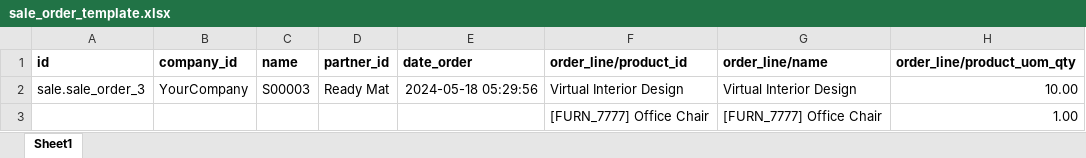
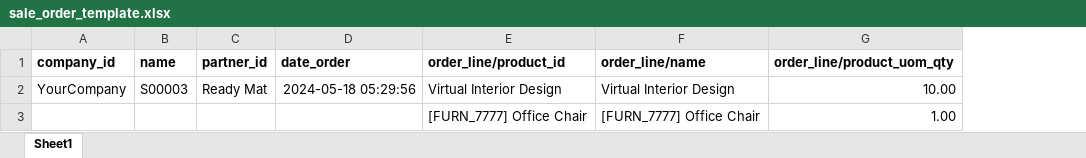
Before and after one commit to agungsepruloh/import_templates, an Excel workbook: import_sale_template/static/xls/sale_order_template.xlsx, sheet Sheet1, drawn as a sheet; only a part is shown; values as stored, in another font and other column widths than the file's, no borders; charts and pictures not drawn; the diff names each change by its address in the sheet, - before the commit and + after, or states it on an @@ line.

```diff
--- a/import_sale_template/static/xls/sale_order_template.xlsx (sheet Sheet1)
+++ b/import_sale_template/static/xls/sale_order_template.xlsx (sheet Sheet1)
-column A (id), row 2: sale.sale_order_3
```
Also changed, not shown: charts or pictures, 8 other files.
